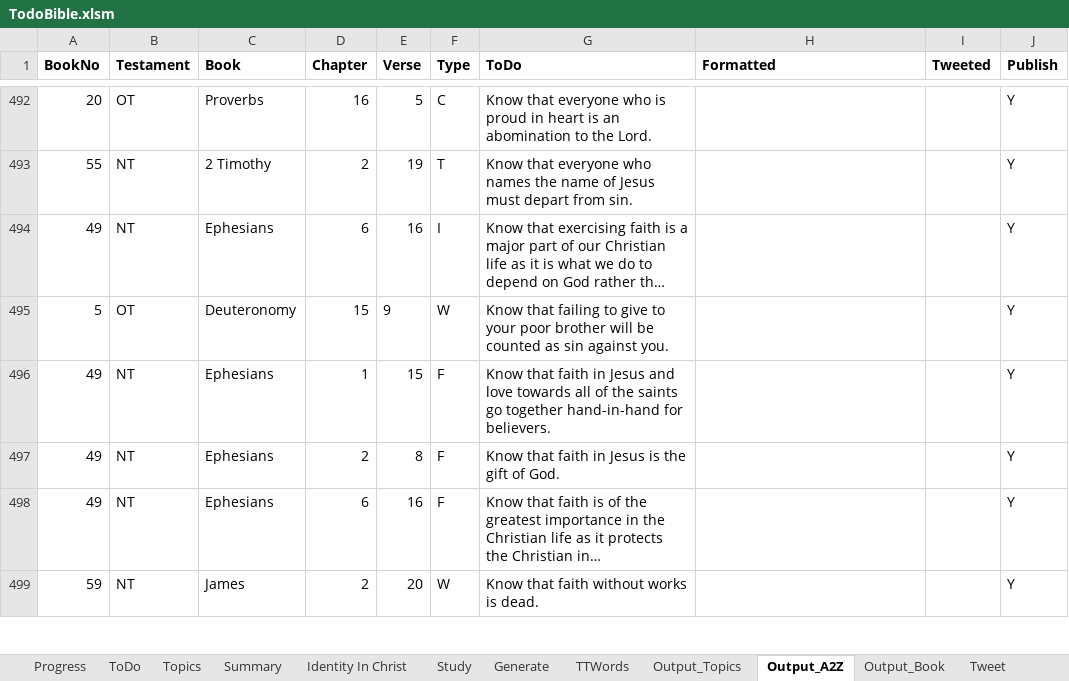
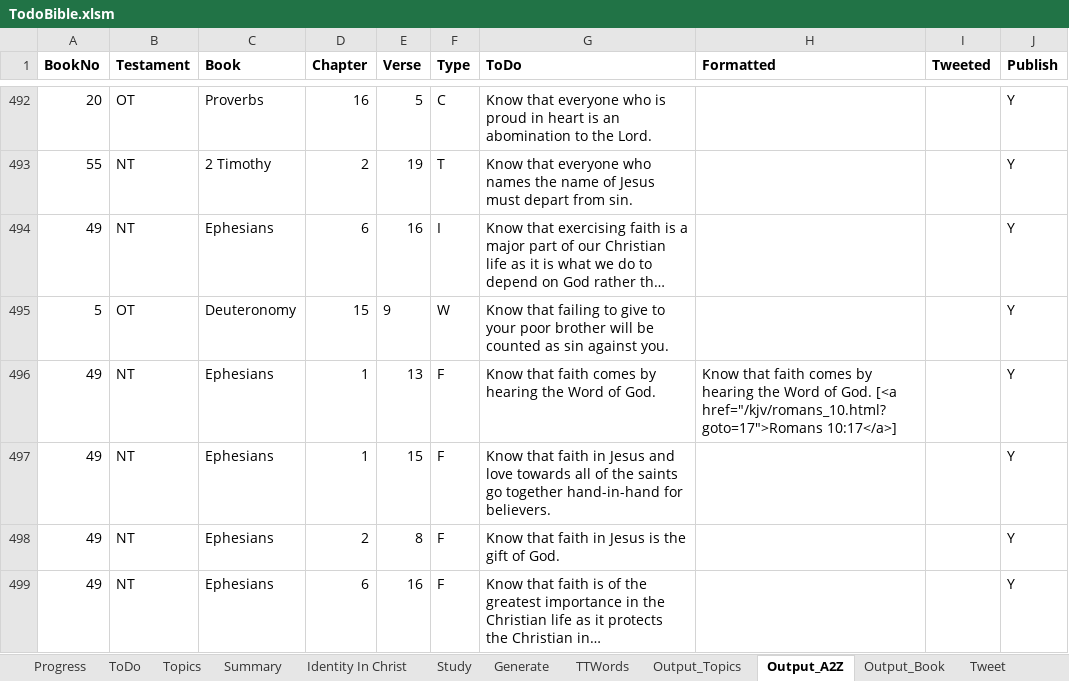
Before and after one commit to simptim1967/todobible, an Excel workbook: TodoBible.xlsm, sheet Output_A2Z, drawn as a sheet; only a part is shown, gaps mark what is left out; the shorter side is filled out with more unchanged rows; long unchanged cells end in …; values as stored, in another font and other column widths than the file's, no borders; the diff covers the shown part only; the diff names each change by its address in the sheet, - before the commit and + after, or states it on an @@ line.

```diff
--- a/TodoBible.xlsm (sheet Output_A2Z)
+++ b/TodoBible.xlsm (sheet Output_A2Z)
+row 496: 49 | NT | Ephesians | 1 | 13 | F | Know that faith comes by hearing the Word of God. | Know that faith comes by hearing the Word of God. [<a href="/kjv/romans_10.html?goto=17">Romans 10:17</a>] |  | Y
```
Also changed, not shown: 7 added rows, 1 removed row and 23 edited cells elsewhere in this sheet, sheet Output_Topics, sheet ToDo, sheet Output_Book, sheet Topics, sheet Generate, WebStats.xlsx, analysis/index/ephesians.xlsm, 10 other files.
